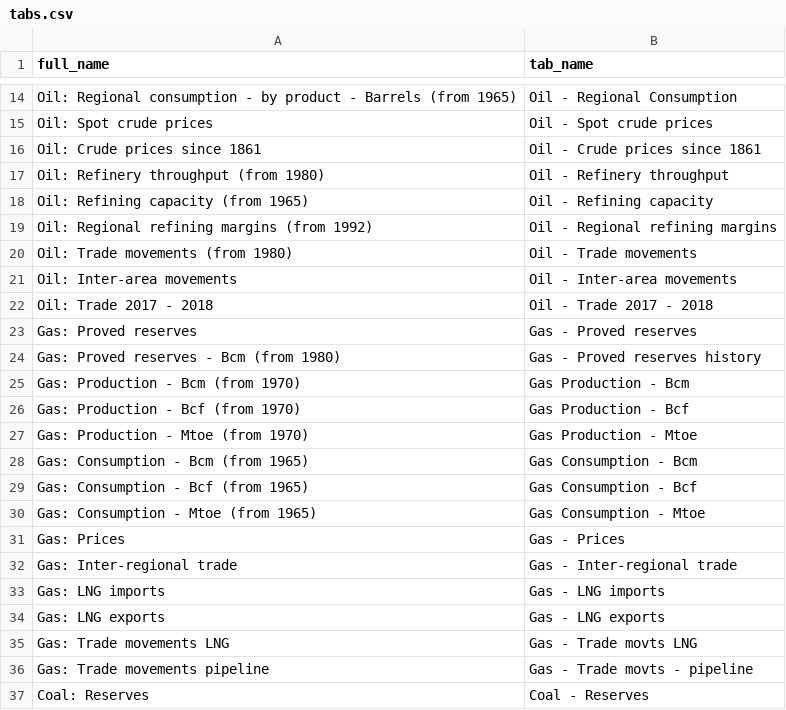
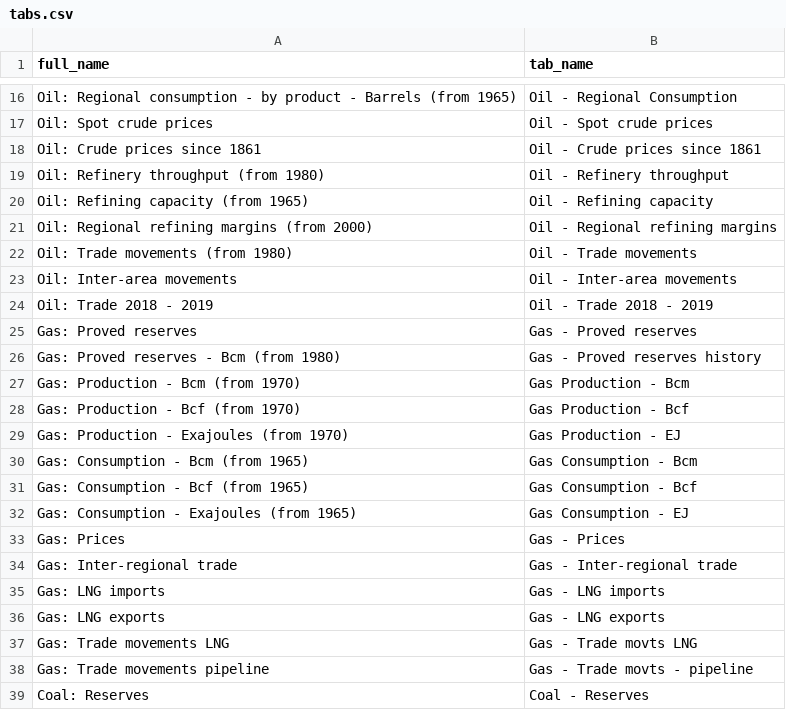
Before and after one commit to open-numbers/ddf--bp--energy, a CSV file: etl/notebooks/tabs.csv, drawn as a sheet; only a part is shown, gaps mark what is left out; the diff covers the shown part only.

```diff
--- a/etl/notebooks/tabs.csv
+++ b/etl/notebooks/tabs.csv
@@ -18,6 +20,6 @@ Oil: Refinery throughput (from 1980),Oil - Refinery throughput
 Oil: Refining capacity (from 1965),Oil - Refining capacity
-Oil: Regional refining margins (from 1992),Oil - Regional refining margins
+Oil: Regional refining margins (from 2000),Oil - Regional refining margins
 Oil: Trade movements (from 1980),Oil - Trade movements
 Oil: Inter-area movements ,Oil - Inter-area movements
-Oil: Trade 2017 - 2018,Oil - Trade 2017 - 2018
+Oil: Trade 2018 - 2019,Oil - Trade 2018 - 2019
 Gas: Proved reserves,Gas - Proved reserves
@@ -26,6 +28,6 @@ Gas: Production - Bcm (from 1970),Gas Production - Bcm
 Gas: Production - Bcf (from 1970),Gas Production - Bcf
-Gas: Production - Mtoe (from 1970),Gas Production - Mtoe
+Gas: Production - Exajoules (from 1970),Gas Production - EJ
 Gas: Consumption - Bcm (from 1965),Gas Consumption - Bcm
 Gas: Consumption - Bcf (from 1965),Gas Consumption - Bcf
-Gas: Consumption - Mtoe (from 1965),Gas Consumption - Mtoe
+Gas: Consumption - Exajoules (from 1965),Gas Consumption - EJ
 Gas: Prices ,Gas - Prices
```
Also changed, not shown: 10 added rows, 5 removed rows, 1 moved row and 34 edited cells elsewhere in this file, ddf--datapoints--oil_refining_capacity--by--geo--year.csv, ddf--entities--geo.csv, 7 other files.
